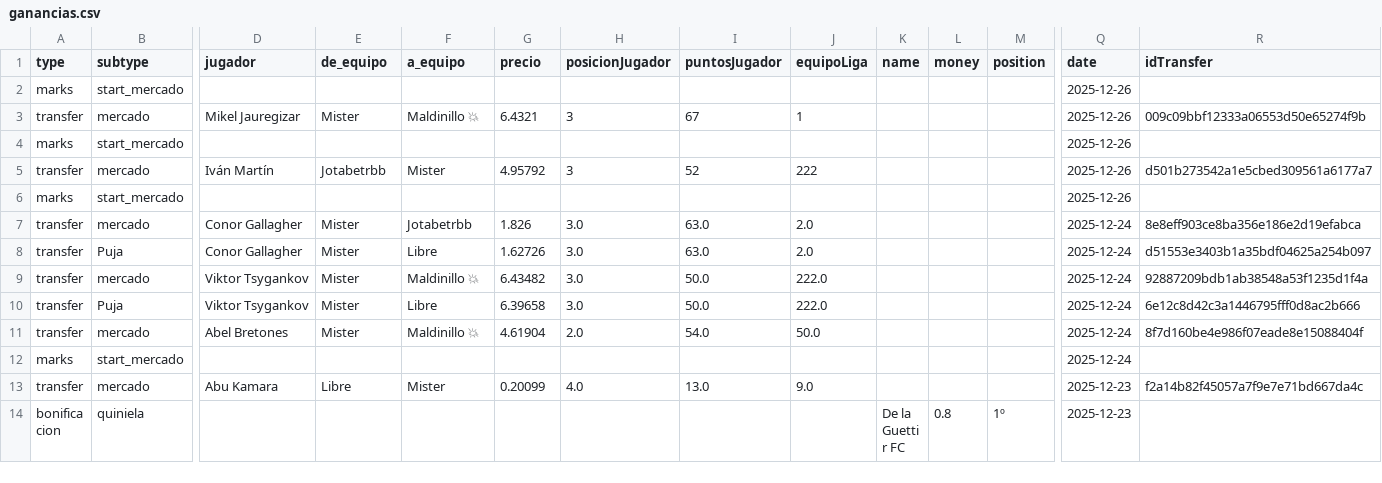
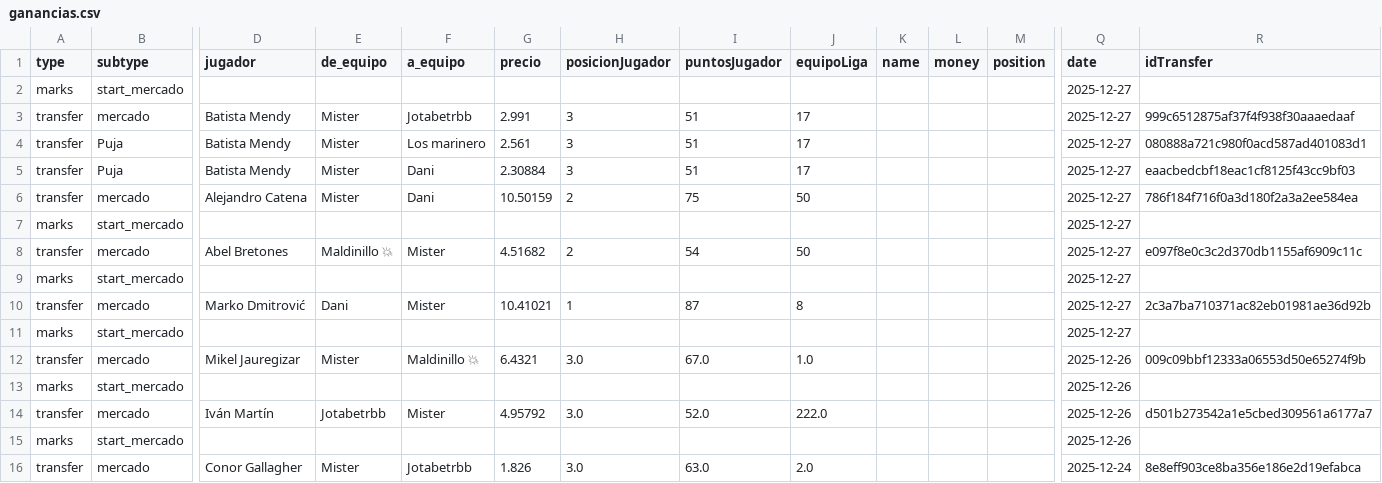
Before and after one commit to javica98/MisterFantasy_analytics, a CSV file: data/processed/ganancias.csv, drawn as a sheet; only a part is shown, gaps mark what is left out; the shorter side is filled out with more unchanged rows; removed rows and columns are numbered as before the commit, all else as after; rows hold the shown columns only; the diff names each change by its address in the sheet, - before the commit and + after, or states it on an @@ line.

```diff
--- a/data/processed/ganancias.csv
+++ b/data/processed/ganancias.csv
+row 2: marks | start_mercado |  |  |  |  |  |  |  |  |  |  | 2025-12-27
+row 3: transfer | mercado | Batista Mendy | Mister | Jotabetrbb | 2.991 | 3 | 51 | 17 |  |  |  | 2025-12-27 | 999c6512875af37f4f938f30aaaedaaf
+row 4: transfer | Puja | Batista Mendy | Mister | Los marinero | 2.561 | 3 | 51 | 17 |  |  |  | 2025-12-27 | 080888a721c980f0acd587ad401083d1
+row 5: transfer | Puja | Batista Mendy | Mister | Dani | 2.30884 | 3 | 51 | 17 |  |  |  | 2025-12-27 | eaacbedcbf18eac1cf8125f43cc9bf03
+row 6: transfer | mercado | Alejandro Catena | Mister | Dani | 10.50159 | 2 | 75 | 50 |  |  |  | 2025-12-27 | 786f184f716f0a3d180f2a3a2ee584ea
+row 7: marks | start_mercado |  |  |  |  |  |  |  |  |  |  | 2025-12-27
+row 8: transfer | mercado | Abel Bretones | Maldinillo 💥 | Mister | 4.51682 | 2 | 54 | 50 |  |  |  | 2025-12-27 | e097f8e0c3c2d370db1155af6909c11c
+row 9: marks | start_mercado |  |  |  |  |  |  |  |  |  |  | 2025-12-27
+row 10: transfer | mercado | Marko Dmitrović | Dani | Mister | 10.41021 | 1 | 87 | 8 |  |  |  | 2025-12-27 | 2c3a7ba710371ac82eb01981ae36d92b
+row 11: marks | start_mercado |  |  |  |  |  |  |  |  |  |  | 2025-12-27
+row 12: transfer | mercado | Mikel Jauregizar | Mister | Maldinillo 💥 | 6.4321 | 3.0 | 67.0 | 1.0 |  |  |  | 2025-12-26 | 009c09bbf12333a06553d50e65274f9b
-row 3: transfer | mercado | Mikel Jauregizar | Mister | Maldinillo 💥 | 6.4321 | 3 | 67 | 1 |  |  |  | 2025-12-26 | 009c09bbf12333a06553d50e65274f9b
-row 4: marks | start_mercado |  |  |  |  |  |  |  |  |  |  | 2025-12-26
-H14 (posicionJugador): 3
+H14 (posicionJugador): 3.0
-I14 (puntosJugador): 52
+I14 (puntosJugador): 52.0
-J14 (equipoLiga): 222
+J14 (equipoLiga): 222.0
```
Also changed, not shown: data/processed/jornadas.csv, data/processed/mercado.csv, 1 other file.
